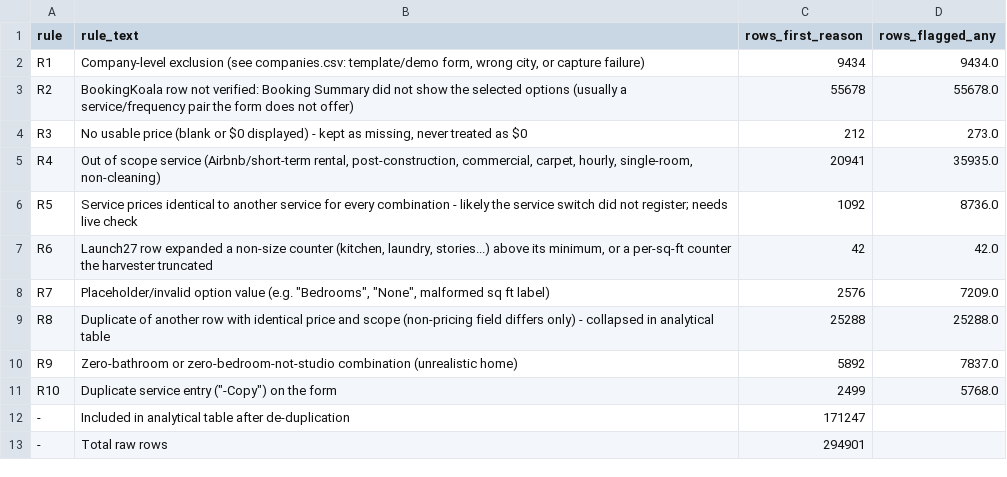
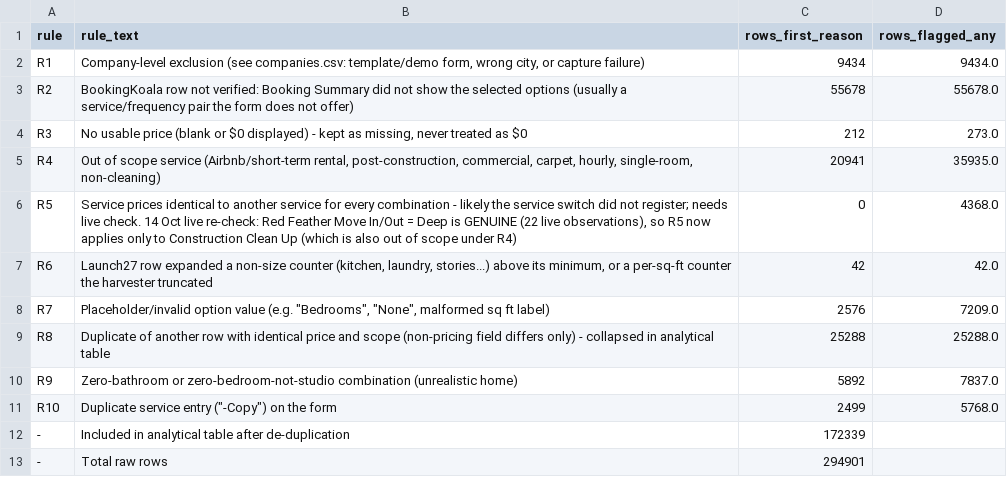
Before and after one commit to ccarrigan-lm/cleaning-company, a CSV file: research/analysis/2026-10-14/data/rule_counts.csv, drawn as a sheet.

```diff
--- a/research/analysis/2026-10-14/data/rule_counts.csv
+++ b/research/analysis/2026-10-14/data/rule_counts.csv
@@ -5,3 +5,3 @@ R3,"No usable price (blank or $0 displayed) - kept as missing, never treated as
 R4,"Out of scope service (Airbnb/short-term rental, post-construction, commercial, carpet, hourly, single-room, non-cleaning)",20941,35935.0
-R5,Service prices identical to another service for every combination - likely the service switch did not register; needs live check,1092,8736.0
+R5,"Service prices identical to another service for every combination - likely the service switch did not register; needs live check. 14 Oct live re-check: Red Feather Move In/Out = Deep is GENUINE (22 live observations), so R5 now applies only to Construction Clean Up (which is also out of scope under R4)",0,4368.0
 R6,"Launch27 row expanded a non-size counter (kitchen, laundry, stories...) above its minimum, or a per-sq-ft counter the harvester truncated",42,42.0
@@ -11,3 +11,3 @@ R9,Zero-bathroom or zero-bedroom-not-studio combination (unrealistic home),5892,
 R10,"Duplicate service entry (""-Copy"") on the form",2499,5768.0
--,Included in analytical table after de-duplication,171247,
+-,Included in analytical table after de-duplication,172339,
 -,Total raw rows,294901,
```
Also changed, not shown: research/analysis/2026-10-14/data/city_coverage.csv, research/analysis/2026-10-14/data/companies.csv, 43 other files.
